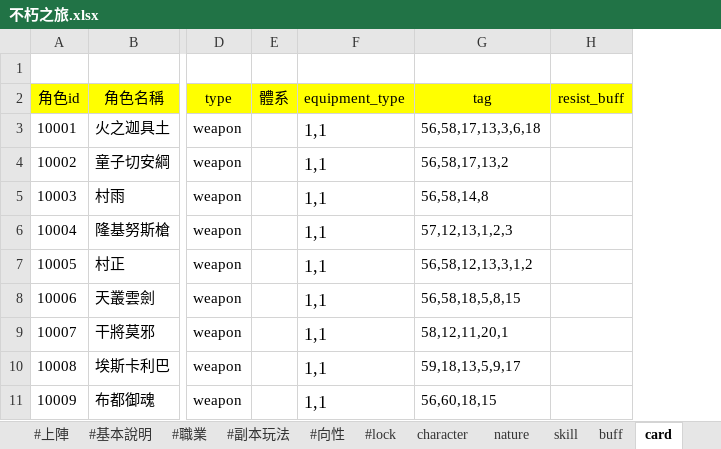
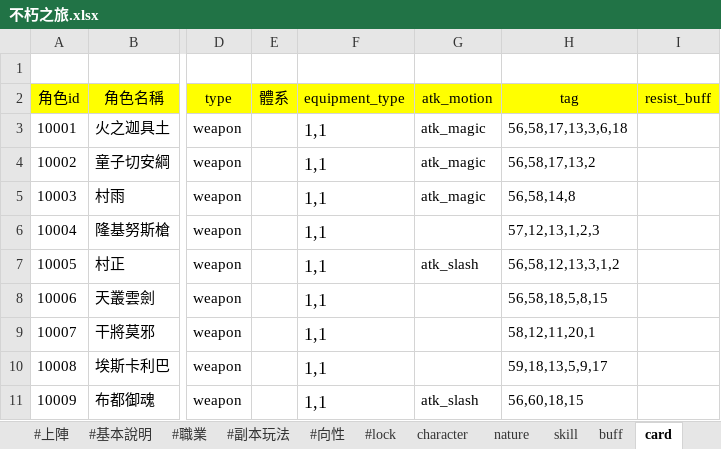
Before and after one commit to god155326/my-game, an Excel workbook: data/不朽之旅.xlsx, sheet card, drawn as a sheet; only a part is shown, gaps mark what is left out; values as stored, in another font and other column widths than the file's, no borders; charts and pictures not drawn; the diff names each change by its address in the sheet, - before the commit and + after, or states it on an @@ line.

```diff
--- a/data/不朽之旅.xlsx (sheet card)
+++ b/data/不朽之旅.xlsx (sheet card)
+column G (atk_motion), rows 3-11: atk_magic | atk_magic | atk_magic |  | atk_slash |  |  |  | atk_slash
```
Also changed, not shown: sheet text, sheet skill, formulas that keep their value, 39 other files.
